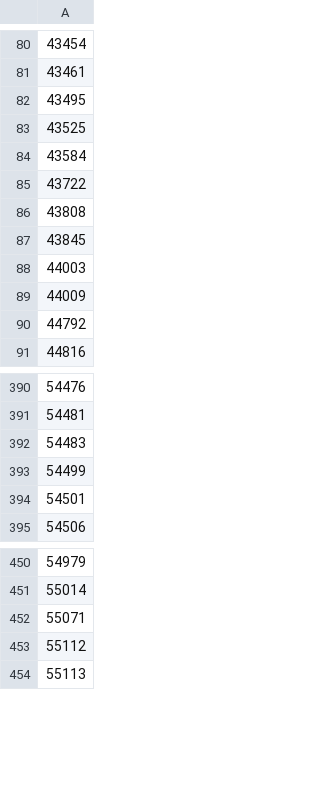
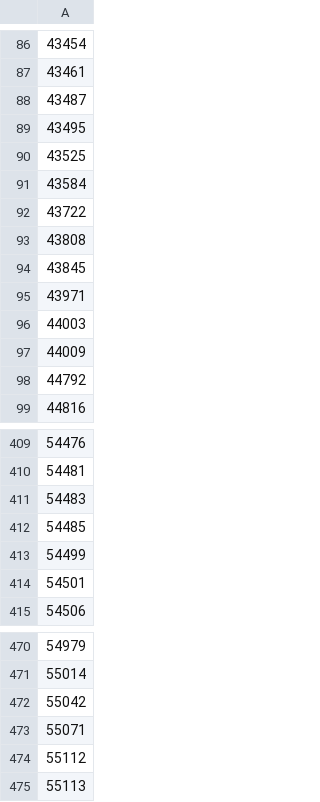
Before and after one commit to clamosse/4810-Speeding-to-Success, a CSV file: data/route_runner_Ids.csv, drawn as a sheet; only a part is shown, gaps mark what is left out; the diff covers the shown part only; the diff names each change by its address in the sheet, - before the commit and + after, or states it on an @@ line.

```diff
--- a/data/route_runner_Ids.csv
+++ b/data/route_runner_Ids.csv
+row 88: 43487
+row 95: 43971
+row 412: 54485
+row 472: 55042
```
Also changed, not shown: 17 added rows elsewhere in this file, data/double_mean_openess_and_scaled_combine.csv, 5 other files.
